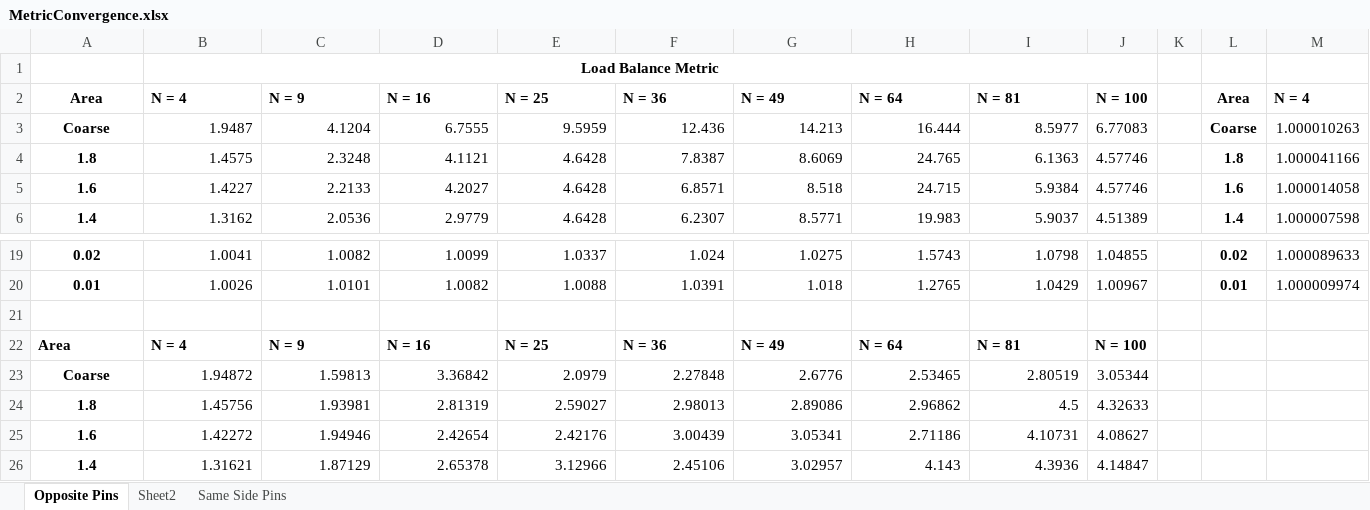
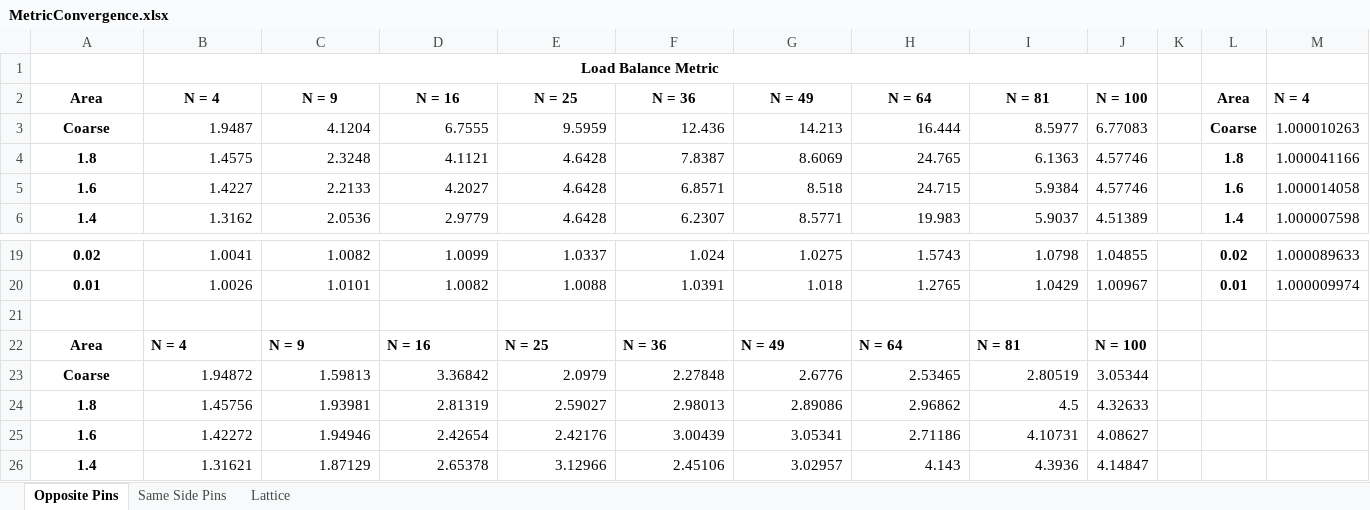
Before and after one commit to tghaddar/TarekGhaddarGraduateWork, an Excel workbook: MetricConvergence.xlsx, sheet Opposite Pins, drawn as a sheet; only a part is shown, gaps mark what is left out; values as stored, in another font and other column widths than the file's, no borders; the diff names each change by its address in the sheet, - before the commit and + after, or states it on an @@ line.

```diff
--- a/MetricConvergence.xlsx (sheet Opposite Pins)
+++ b/MetricConvergence.xlsx (sheet Opposite Pins)
-sheet tab: Sheet2
+sheet tab: Lattice
-B2:I2 alignment: left
+B2:I2 alignment: center
-A22 alignment: left
+A22 alignment: center
```
Also changed, not shown: 3 other files.
